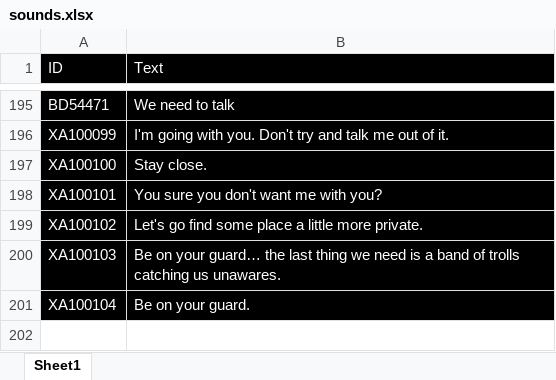
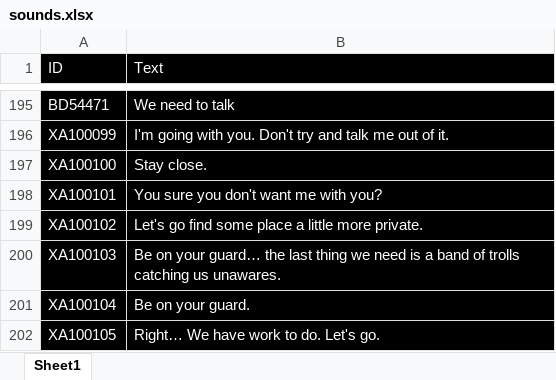
Before and after one commit to LCA-EET/LCA, an Excel workbook: soundmodding/sounds.xlsx, sheet Sheet1, drawn as a sheet; only a part is shown, gaps mark what is left out; values as stored, in another font and other column widths than the file's, no borders; the diff names each change by its address in the sheet, - before the commit and + after, or states it on an @@ line.

```diff
--- a/soundmodding/sounds.xlsx (sheet Sheet1)
+++ b/soundmodding/sounds.xlsx (sheet Sheet1)
+row 202: XA100105 | Right… We have work to do. Let's go.
```
Also changed, not shown: 4 other files.
